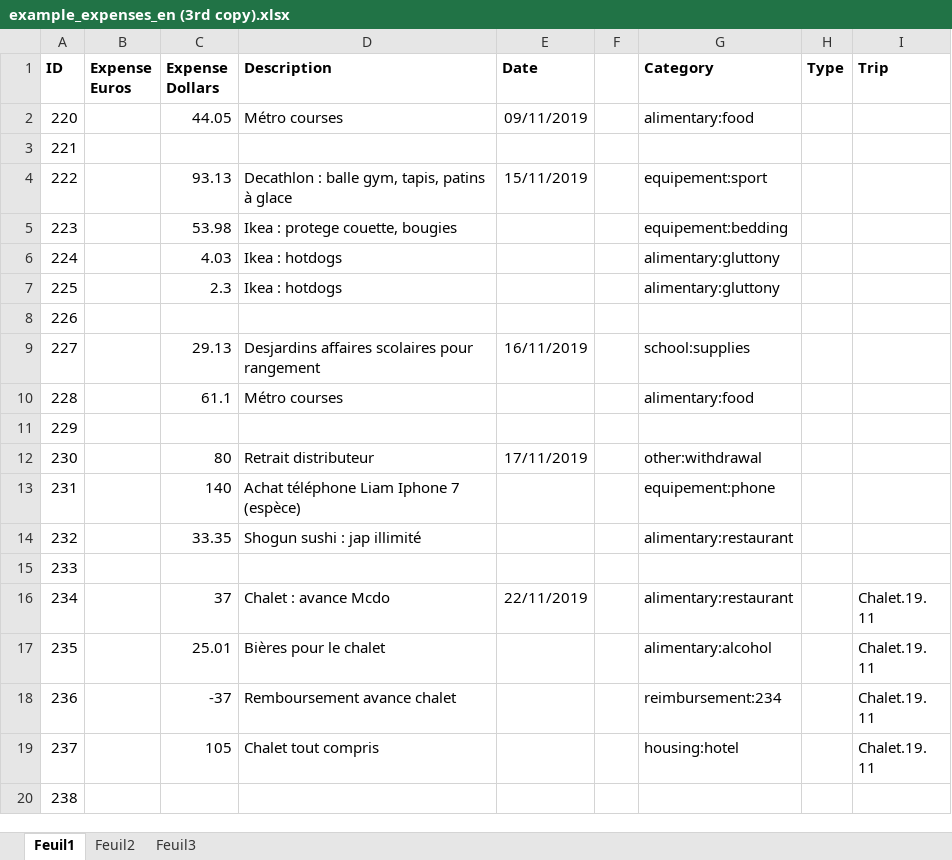
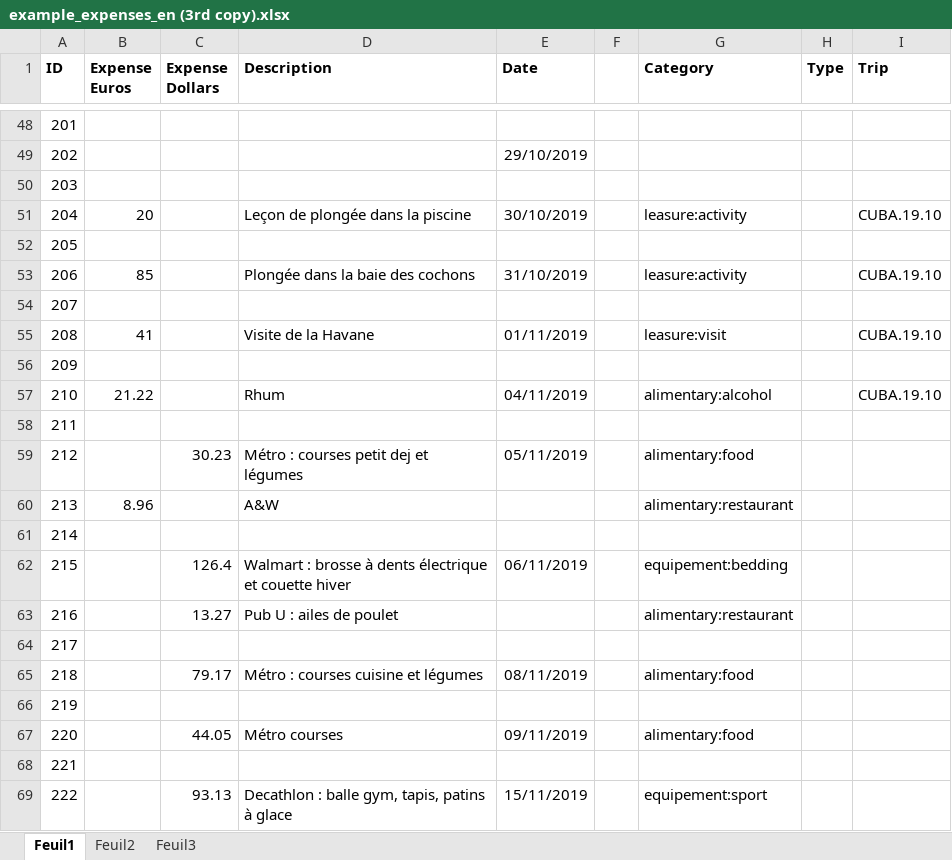
Before and after one commit to Raiytak/Recount, an Excel workbook: app/code/data/examples/example_expenses_en (3rd copy).xlsx, sheet Feuil1, drawn as a sheet; only a part is shown, gaps mark what is left out; the shorter side is filled out with more unchanged rows; values as stored, in another font and other column widths than the file's, no borders; the diff covers the shown part only; the diff names each change by its address in the sheet, - before the commit and + after, or states it on an @@ line.

```diff
--- a/app/code/data/examples/example_expenses_en (3rd copy).xlsx (sheet Feuil1)
+++ b/app/code/data/examples/example_expenses_en (3rd copy).xlsx (sheet Feuil1)
+row 48: 201
+row 49: 202 |  |  |  | 29/10/2019
+row 50: 203
+row 51: 204 | 20 |  | Leçon de plongée dans la piscine | 30/10/2019 |  | leasure:activity |  | CUBA.19.10
+row 52: 205
+row 53: 206 | 85 |  | Plongée dans la baie des cochons | 31/10/2019 |  | leasure:activity |  | CUBA.19.10
+row 54: 207
+row 55: 208 | 41 |  | Visite de la Havane | 01/11/2019 |  | leasure:visit |  | CUBA.19.10
+row 56: 209
+row 57: 210 | 21.22 |  | Rhum | 04/11/2019 |  | alimentary:alcohol |  | CUBA.19.10
+row 58: 211
+row 59: 212 |  | 30.23 | Métro : courses petit dej et légumes | 05/11/2019 |  | alimentary:food
+row 60: 213 | 8.96 |  | A&W |  |  | alimentary:restaurant
+row 61: 214
+row 62: 215 |  | 126.4 | Walmart : brosse à dents électrique et couette hiver | 06/11/2019 |  | equipement:bedding
+row 63: 216 |  | 13.27 | Pub U : ailes de poulet |  |  | alimentary:restaurant
+row 64: 217
+row 65: 218 |  | 79.17 | Métro : courses cuisine et légumes | 08/11/2019 |  | alimentary:food
+row 66: 219
```
Also changed, not shown: 46 added rows elsewhere in this sheet, 13 other files.
